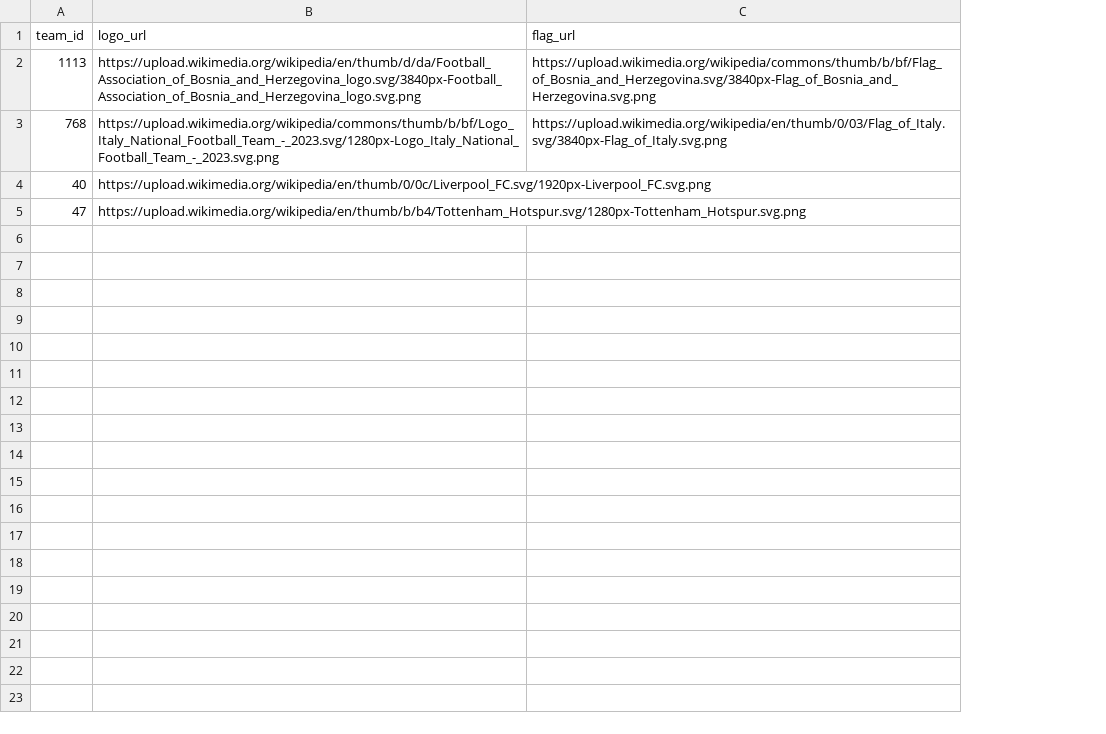
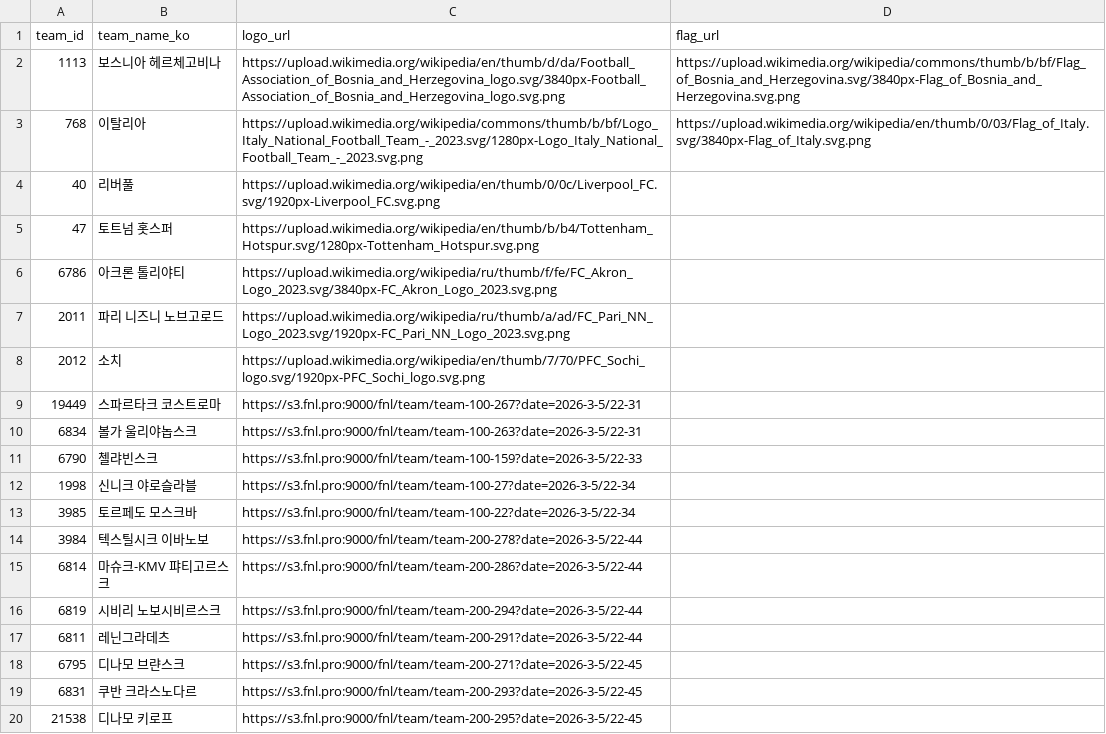
Before and after one commit to bgh1234554/football-obs-backend, a CSV file: src/main/resources/data/logos.csv, drawn as a sheet; only a part is shown; the diff covers the shown part only; the diff names each change by its address in the sheet, - before the commit and + after, or states it on an @@ line.

```diff
--- a/src/main/resources/data/logos.csv
+++ b/src/main/resources/data/logos.csv
+column B (team_name_ko), rows 2-5: 보스니아 헤르체고비나 | 이탈리아 | 리버풀 | 토트넘 홋스퍼
+row 6: 6786 | 아크론 톨리야티 | https://upload.wikimedia.org/wikipedia/ru/thumb/f/fe/FC_Akron_Logo_2023.svg/3840px-FC_Akron_Logo_2023.svg.png
+row 7: 2011 | 파리 니즈니 노브고로드 | https://upload.wikimedia.org/wikipedia/ru/thumb/a/ad/FC_Pari_NN_Logo_2023.svg/1920px-FC_Pari_NN_Logo_2023.svg.png
+row 8: 2012 | 소치 | https://upload.wikimedia.org/wikipedia/en/thumb/7/70/PFC_Sochi_logo.svg/1920px-PFC_Sochi_logo.svg.png
+row 9: 19449 | 스파르타크 코스트로마 | https://s3.fnl.pro:9000/fnl/team/team-100-267?date=2026-3-5/22-31
+row 10: 6834 | 볼가 울리야놉스크 | https://s3.fnl.pro:9000/fnl/team/team-100-263?date=2026-3-5/22-31
+row 11: 6790 | 첼랴빈스크 | https://s3.fnl.pro:9000/fnl/team/team-100-159?date=2026-3-5/22-33
+row 12: 1998 | 신니크 야로슬라블 | https://s3.fnl.pro:9000/fnl/team/team-100-27?date=2026-3-5/22-34
+row 13: 3985 | 토르페도 모스크바 | https://s3.fnl.pro:9000/fnl/team/team-100-22?date=2026-3-5/22-34
+row 14: 3984 | 텍스틸시크 이바노보 | https://s3.fnl.pro:9000/fnl/team/team-200-278?date=2026-3-5/22-44
+row 15: 6814 | 마슈크-KMV 퍄티고르스크 | https://s3.fnl.pro:9000/fnl/team/team-200-286?date=2026-3-5/22-44
+row 16: 6819 | 시비리 노보시비르스크 | https://s3.fnl.pro:9000/fnl/team/team-200-294?date=2026-3-5/22-44
+row 17: 6811 | 레닌그라데츠 | https://s3.fnl.pro:9000/fnl/team/team-200-291?date=2026-3-5/22-44
+row 18: 6795 | 디나모 브랸스크 | https://s3.fnl.pro:9000/fnl/team/team-200-271?date=2026-3-5/22-45
+row 19: 6831 | 쿠반 크라스노다르 | https://s3.fnl.pro:9000/fnl/team/team-200-293?date=2026-3-5/22-45
+row 20: 21538 | 디나모 키로프 | https://s3.fnl.pro:9000/fnl/team/team-200-295?date=2026-3-5/22-45
```
Also changed, not shown: 9 added rows elsewhere in this file, src/main/resources/data/leagues.csv, src/main/resources/data/players.csv, 1 other file.
